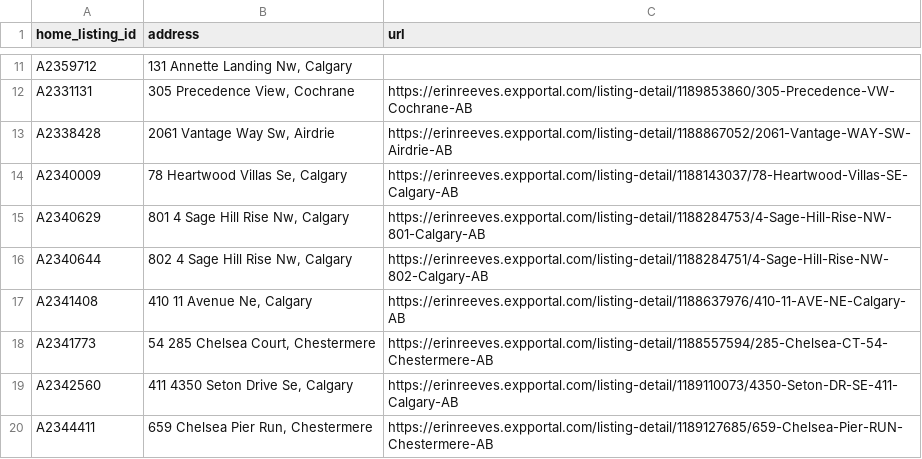
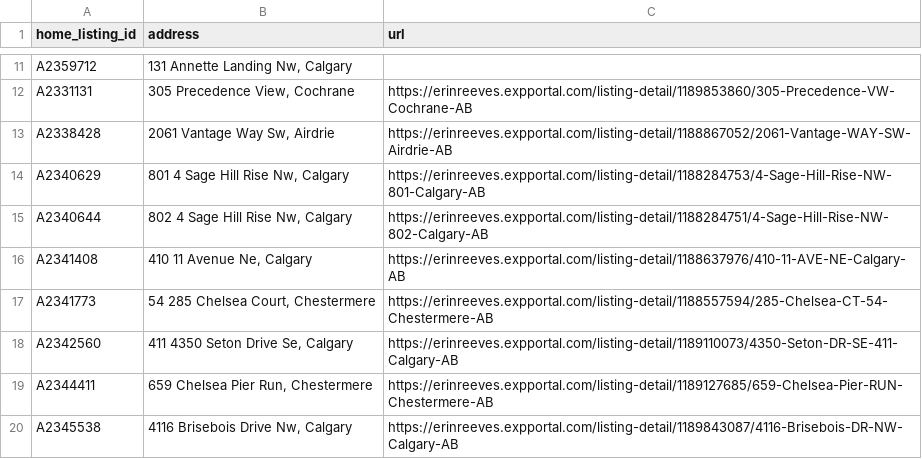
Before and after one commit to navigatormm/reeves-listings-feed, a CSV file: listing_urls.csv, drawn as a sheet; only a part is shown, gaps mark what is left out; the shorter side is filled out with more unchanged rows.

```diff
--- a/listing_urls.csv
+++ b/listing_urls.csv
@@ -13,3 +13,2 @@ A2331131,"305 Precedence View, Cochrane",https://erinreeves.expportal.com/listin
 A2338428,"2061 Vantage Way Sw, Airdrie",https://erinreeves.expportal.com/listing-detail/1188867052/2061-Vantage-WAY-SW-Airdrie-AB
-A2340009,"78 Heartwood Villas Se, Calgary",https://erinreeves.expportal.com/listing-detail/1188143037/78-Heartwood-Villas-SE-Calgary-AB
 A2340629,"801 4 Sage Hill Rise Nw, Calgary",https://erinreeves.expportal.com/listing-detail/1188284753/4-Sage-Hill-Rise-NW-801-Calgary-AB
```
Also changed, not shown: feed.csv.
